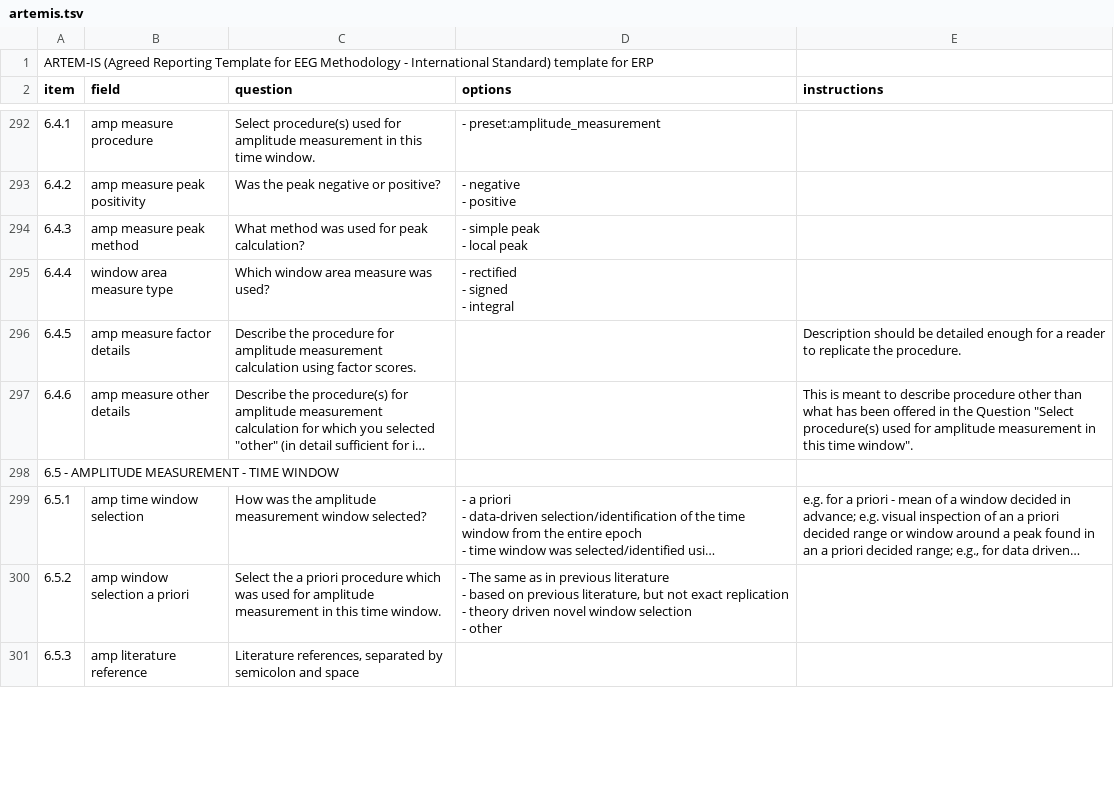
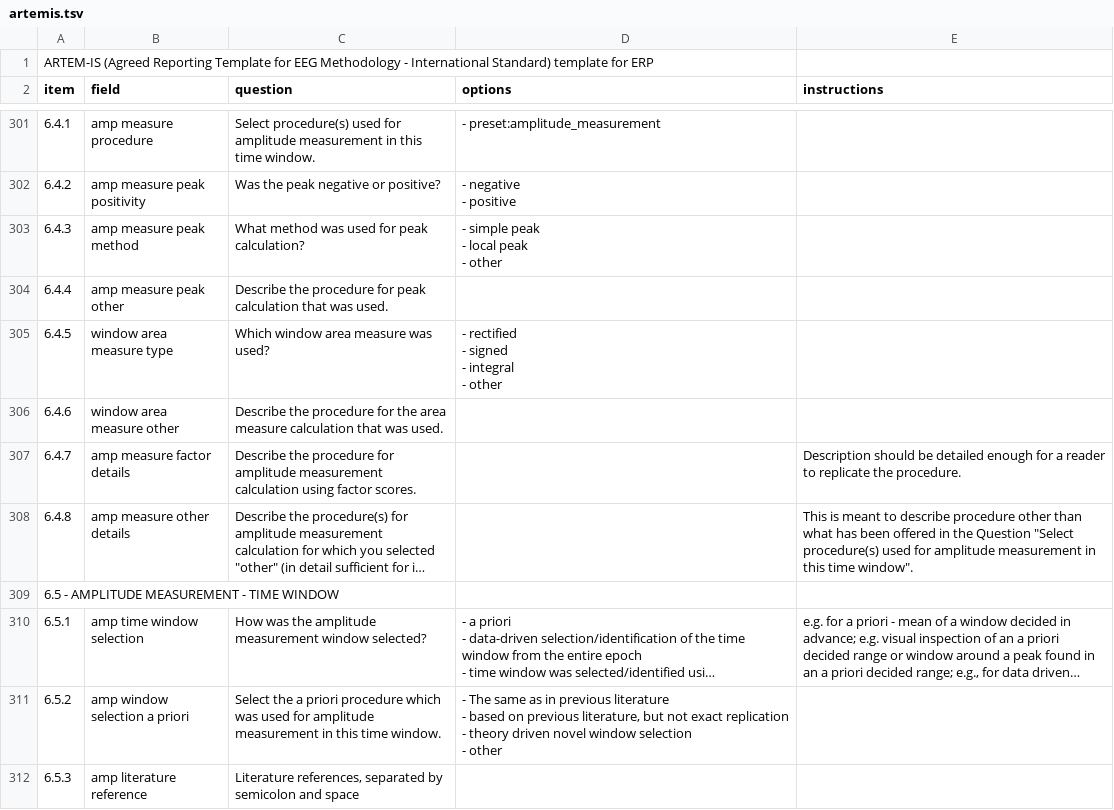
Before and after one commit to INCF/artem-is, a TSV file: outputs/artemis.tsv, drawn as a sheet; only a part is shown, gaps mark what is left out; long unchanged cells end in …; addresses are those after the commit; ↵ is a line break in a cell; the diff covers the shown part only; the diff names each change by its address in the sheet, - before the commit and + after, or states it on an @@ line.

```diff
--- a/outputs/artemis.tsv
+++ b/outputs/artemis.tsv
-D303 (options): - simple peak ↵ - local peak
+D303 (options): - simple peak ↵ - local peak ↵ - other
-B304 (field): window area measure type
+B304 (field): amp measure peak other
-C304 (question): Which window area measure was used?
+C304 (question): Describe the procedure for peak calculation that was used.
-D304 (options): - rectified ↵ - signed ↵ - integral
+D304 (options): (empty)
+row 305: 6.4.5 | window area measure type | Which window area measure was used? | - rectified ↵ - signed ↵ - integral ↵ - other
+row 306: 6.4.6 | window area measure other | Describe the procedure for the area measure calculation that was used.
-A307 (item): 6.4.5
+A307 (item): 6.4.7
-A308 (item): 6.4.6
+A308 (item): 6.4.8
```
Also changed, not shown: 9 added rows, 4 removed rows and 64 edited cells elsewhere in this file, inputs/tsv/acquisition.tsv, inputs/tsv/design_sample.tsv, 6 other files.
